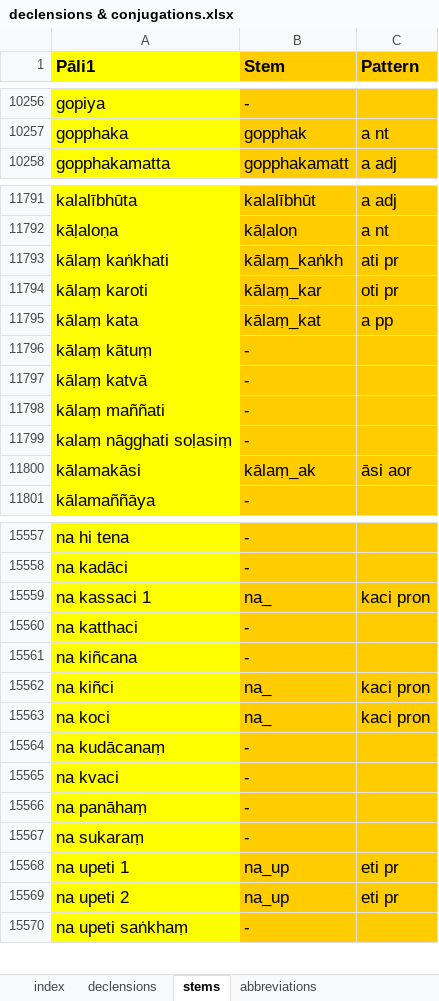
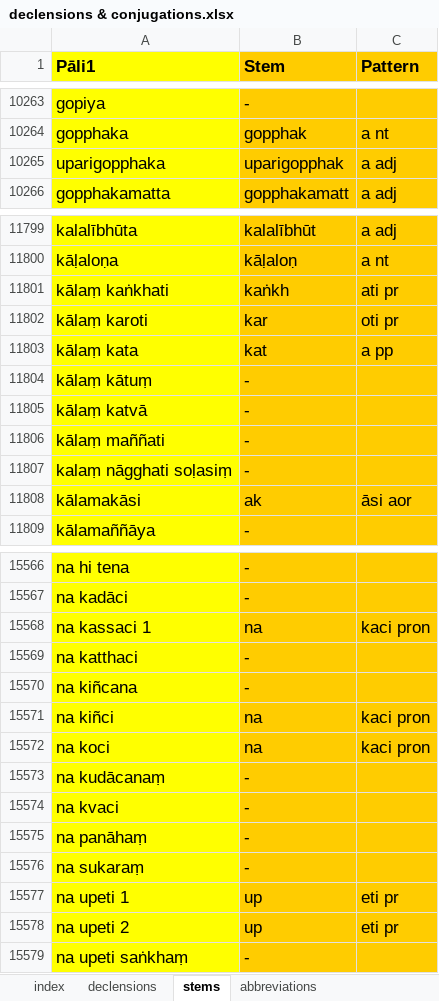
Before and after one commit to digitalpalitools/inflection-generator, an Excel workbook: declensions & conjugations.xlsx, sheet stems, drawn as a sheet; only a part is shown, gaps mark what is left out; values as stored, in another font and other column widths than the file's, no borders; charts and pictures and conditional formats not drawn; addresses are those after the commit; the diff covers the shown part only; the diff names each change by its address in the sheet, - before the commit and + after, or states it on an @@ line.

```diff
--- a/declensions & conjugations.xlsx (sheet stems)
+++ b/declensions & conjugations.xlsx (sheet stems)
+row 10265: uparigopphaka | uparigopphak | a adj
-B11801 (Stem): kālaṃ_kaṅkh
+B11801 (Stem): kaṅkh
-B11802 (Stem): kālaṃ_kar
+B11802 (Stem): kar
-B11803 (Stem): kālaṃ_kat
+B11803 (Stem): kat
-B11808 (Stem): kālaṃ_ak
+B11808 (Stem): ak
-B15568 (Stem): na_
+B15568 (Stem): na
-B15571:B15572 (Stem): na_
+B15571:B15572 (Stem): na
-B15577:B15578 (Stem): na_up
+B15577:B15578 (Stem): up
```
Also changed, not shown: 13 added rows and 84 edited cells elsewhere in this sheet.
